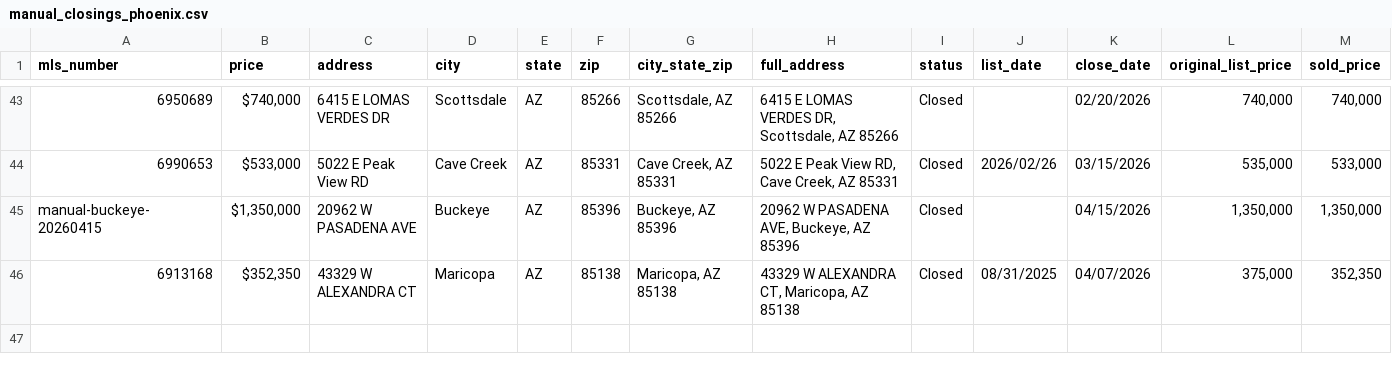
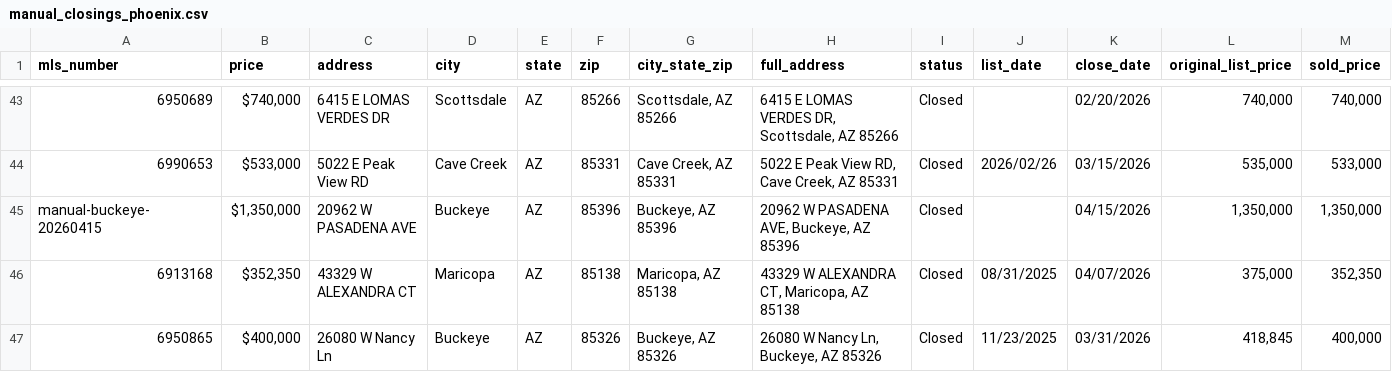
Before and after one commit to jjnielsen82/career-data-store, a CSV file: data/manual/manual_closings_phoenix.csv, drawn as a sheet; only a part is shown, gaps mark what is left out; rows hold the shown columns only; the diff names each change by its address in the sheet, - before the commit and + after, or states it on an @@ line.

```diff
--- a/data/manual/manual_closings_phoenix.csv
+++ b/data/manual/manual_closings_phoenix.csv
+row 47: 6950865 | $400,000 | 26080 W Nancy Ln | Buckeye | AZ | 85326 | Buckeye, AZ 85326 | 26080 W Nancy Ln, Buckeye, AZ 85326 | Closed | 11/23/2025 | 03/31/2026 | 418,845 | 400,000
```
Also changed, not shown: 2 other files.
